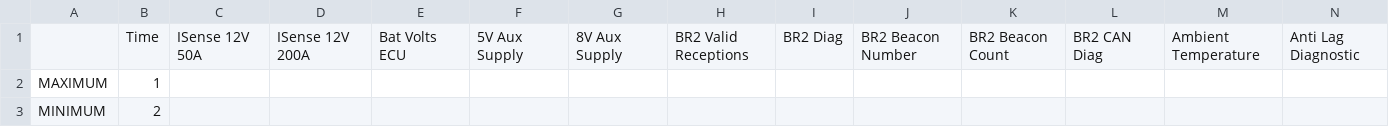
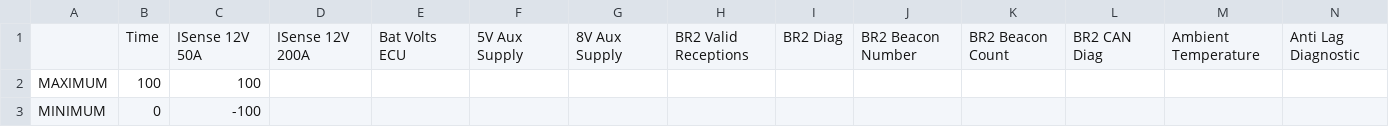
Before and after one commit to owen12123/system_check_mk2, a CSV file: system_max_min.csv, drawn as a sheet; only a part is shown; removed rows and columns are numbered as before the commit, all else as after; rows hold the shown columns only; the diff names each change by its address in the sheet, - before the commit and + after, or states it on an @@ line.

```diff
--- a/system_max_min.csv
+++ b/system_max_min.csv
-row 2: MAXIMUM | 1
-row 3: MINIMUM | 2
+row 2: MAXIMUM | 100 | 100
+row 3: MINIMUM | 0 | -100
```
Also changed, not shown: 2 other files.
